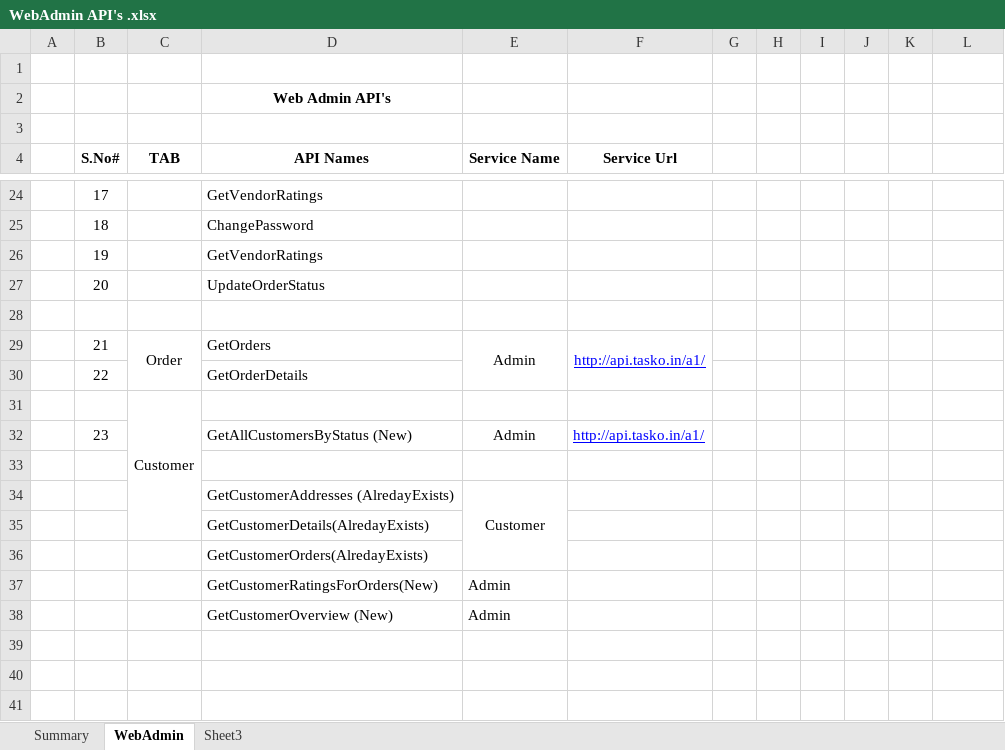
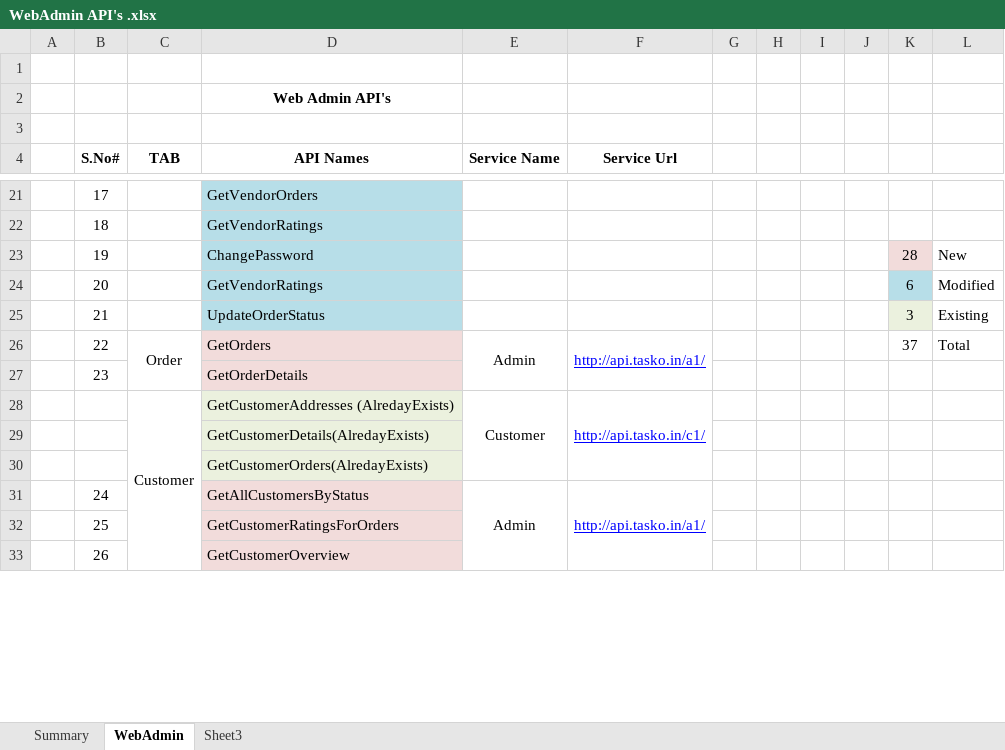
Before and after one commit to vkranthi221/TaskoNew, an Excel workbook: WebAdmin API's .xlsx, sheet WebAdmin, drawn as a sheet; only a part is shown, gaps mark what is left out; values as stored, in another font and other column widths than the file's, no borders; removed rows and columns are numbered as before the commit, all else as after; the diff covers the shown part only; the diff names each change by its address in the sheet, - before the commit and + after, or states it on an @@ line.

Commit message:
GetAllVendors API Changes

```diff
--- a/WebAdmin API's .xlsx (sheet WebAdmin)
+++ b/WebAdmin API's .xlsx (sheet WebAdmin)
-D21 (API Names): GetVendorRatings
+D21 (API Names): GetVendorOrders
-D21:D22 fill: none
+D21:D22 fill: #B7DEE8
-D22 (API Names): ChangePassword
+D22 (API Names): GetVendorRatings
-row 26:  | 19 |  | GetVendorRatings
-row 27:  | 20 |  | UpdateOrderStatus
-row 23: (empty)
+row 23:  | 19 |  | ChangePassword |  |  |  |  |  |  | 28 | New
-D23 fill: none
+D23 fill: #B7DEE8
-K23 fill: none
+K23 fill: #F2DCDB
+row 24:  | 20 |  | GetVendorRatings |  |  |  |  |  |  | 6 | Modified
+row 25:  | 21 |  | UpdateOrderStatus |  |  |  |  |  |  | 3 | Existing
-B26 (S.No#): 21
+B26 (S.No#): 22
-D26:D27 fill: none
+D26:D27 fill: #F2DCDB
-K26: (empty)
+K26: 37
-L26: (empty)
+L26: Total
-B27 (S.No#): 22
+B27 (S.No#): 23
-row 31:  |  | Customer
-row 32:  | 23 |  | GetAllCustomersByStatus (New) | Admin | http://api.tasko.in/a1/
-row 28: (empty)
+row 28:  |  | Customer | GetCustomerAddresses (AlredayExists) | Customer | http://api.tasko.in/c1/
+C28:C33 merged
-D28 fill: none
+D28 fill: #EBF1DE
+E28:E30 merged
+F28:F30 merged
-row 34:  |  |  | GetCustomerAddresses (AlredayExists) | Customer
-D29:D30 fill: none
+D29:D30 fill: #EBF1DE
-row 37:  |  |  | GetCustomerRatingsForOrders(New) | Admin
-row 38:  |  |  | GetCustomerOverview (New) | Admin
-row 31: (empty)
+row 31:  | 24 |  | GetAllCustomersByStatus | Admin | http://api.tasko.in/a1/
-D31:D33 fill: none
+D31:D33 fill: #F2DCDB
+E31:E33 merged
+F31:F33 merged
-row 32: (empty)
+row 32:  | 25 |  | GetCustomerRatingsForOrders
-row 33: (empty)
+row 33:  | 26 |  | GetCustomerOverview
```
Also changed, not shown: 8 added rows, 11 removed rows, 14 edited cells, cell formats and merged cells elsewhere in this sheet, 11 other files.
